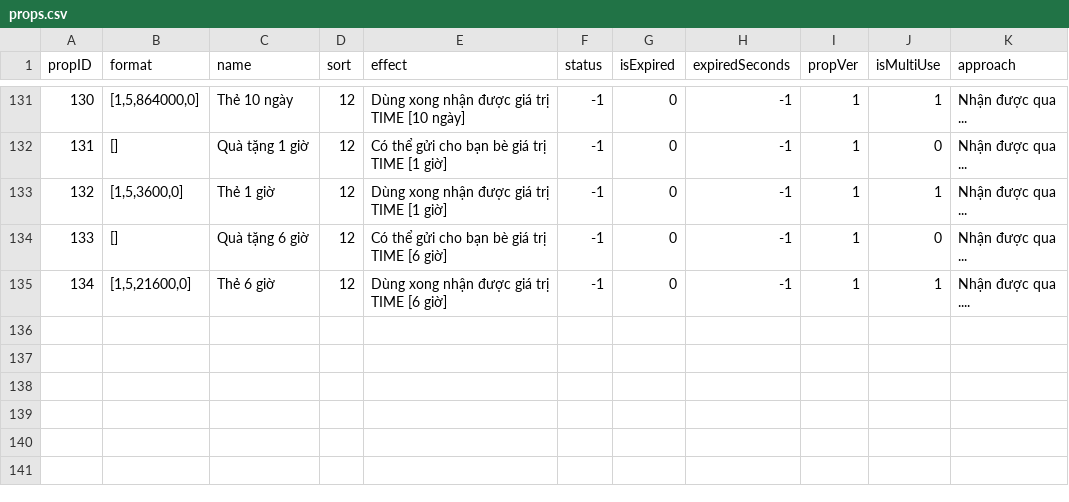
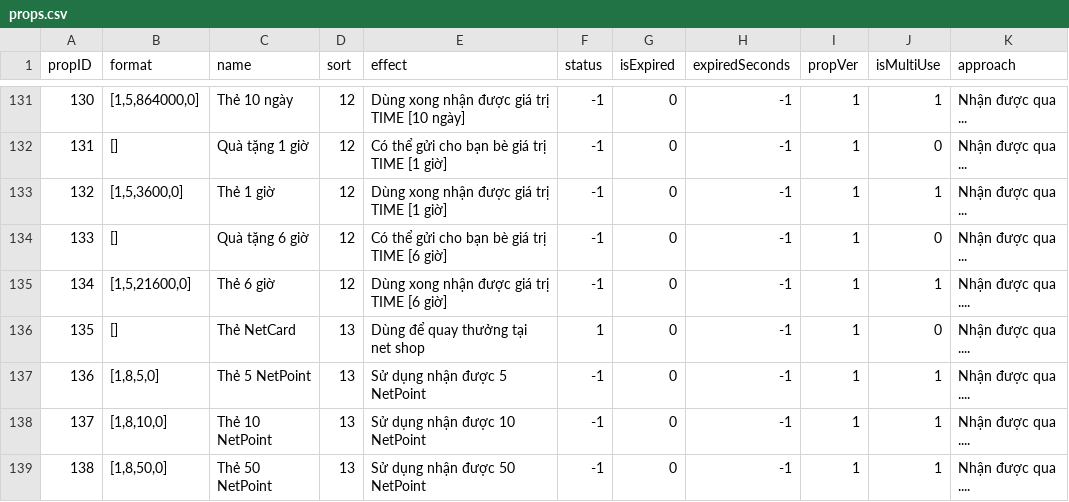
Before and after one commit to ecraftagency/rxheartbeat, a CSV file: data/csv/props.csv, drawn as a sheet; only a part is shown, gaps mark what is left out; the diff names each change by its address in the sheet, - before the commit and + after, or states it on an @@ line.

```diff
--- a/data/csv/props.csv
+++ b/data/csv/props.csv
+row 136: 135 | [] | Thẻ NetCard | 13 | Dùng để quay thưởng tại net shop | 1 | 0 | -1 | 1 | 0 | Nhận được qua ....
+row 137: 136 | [1,8,5,0] | Thẻ 5 NetPoint | 13 | Sử dụng nhận được 5 NetPoint | -1 | 0 | -1 | 1 | 1 | Nhận được qua ....
+row 138: 137 | [1,8,10,0] | Thẻ 10 NetPoint | 13 | Sử dụng nhận được 10 NetPoint | -1 | 0 | -1 | 1 | 1 | Nhận được qua ....
+row 139: 138 | [1,8,50,0] | Thẻ 50 NetPoint | 13 | Sử dụng nhận được 50 NetPoint | -1 | 0 | -1 | 1 | 1 | Nhận được qua ....
```
Also changed, not shown: data/csv/drop.csv, 11 other files.
